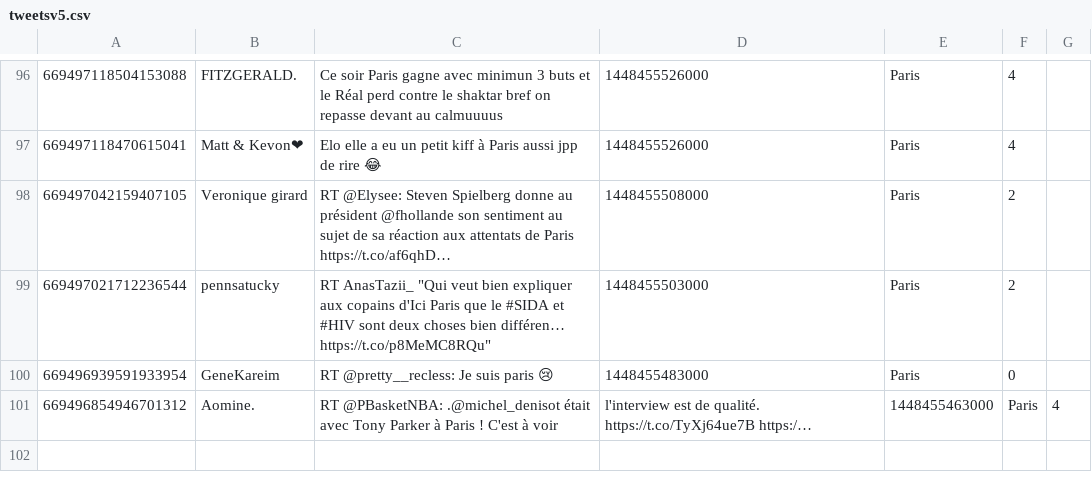
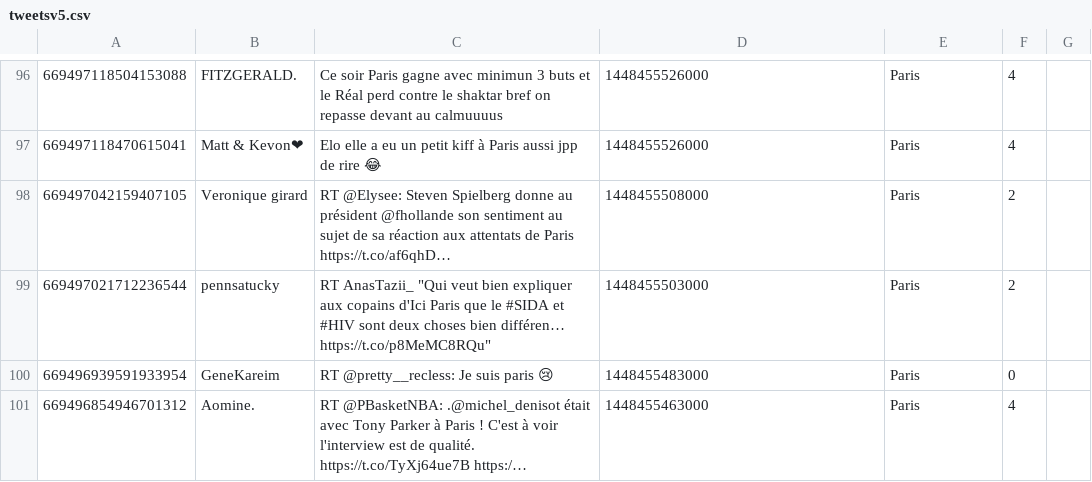
Before and after one commit to Deuchnord/currentmood, a CSV file: tweetsv5.csv, drawn as a sheet; only a part is shown, gaps mark what is left out.

Commit message:
Correction tweetsv5.csv

```diff
--- a/tweetsv5.csv
+++ b/tweetsv5.csv
@@ -100,2 +100,2 @@
 669496939591933954,GeneKareim,RT @pretty__recless: Je suis paris 😢,1448455483000,Paris,0
-669496854946701312,Aomine.,RT @PBasketNBA: .@michel_denisot était avec Tony Parker à Paris ! C'est à voir, l'interview est de qualité. https://t.co/TyXj64ue7B https:/…,1448455463000,Paris,4
+669496854946701312,Aomine.,RT @PBasketNBA: .@michel_denisot était avec Tony Parker à Paris ! C'est à voir l'interview est de qualité. https://t.co/TyXj64ue7B https:/…,1448455463000,Paris,4
```
